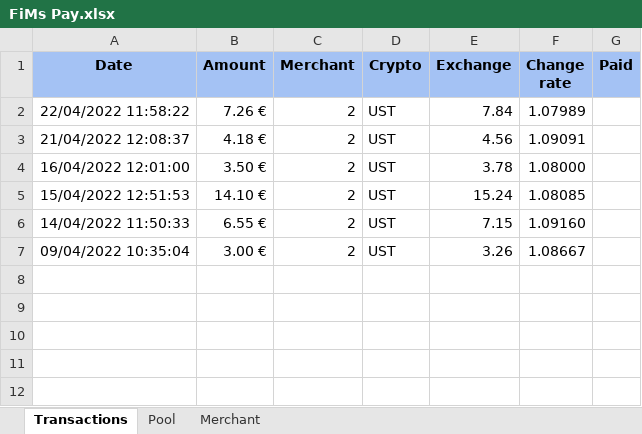
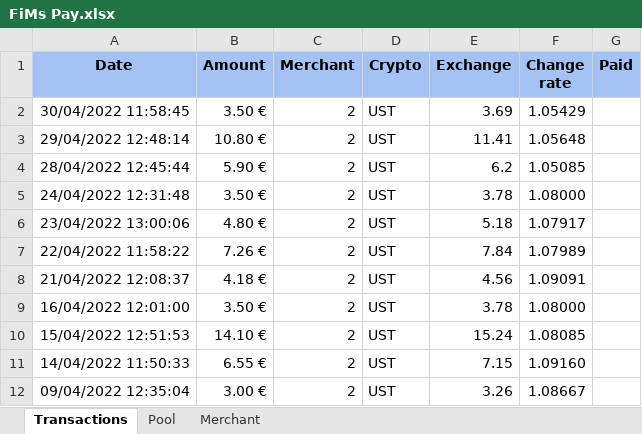
Before and after one commit to flodef/FiMs, an Excel workbook: Data/FiMs Pay.xlsx, sheet Transactions, drawn as a sheet; values as stored, in another font and other column widths than the file's, no borders; charts and pictures not drawn; addresses are those after the commit; the diff names each change by its address in the sheet, - before the commit and + after, or states it on an @@ line.

```diff
--- a/Data/FiMs Pay.xlsx (sheet Transactions)
+++ b/Data/FiMs Pay.xlsx (sheet Transactions)
+row 2: 30/04/2022 11:58:45 | 3.50 € | 2 | UST | 3.69 | 1.05429
+row 3: 29/04/2022 12:48:14 | 10.80 € | 2 | UST | 11.41 | 1.05648
+row 4: 28/04/2022 12:45:44 | 5.90 € | 2 | UST | 6.2 | 1.05085
+row 5: 24/04/2022 12:31:48 | 3.50 € | 2 | UST | 3.78 | 1.08000
+row 6: 23/04/2022 13:00:06 | 4.80 € | 2 | UST | 5.18 | 1.07917
-A12 (Date): 09/04/2022 10:35:04
+A12 (Date): 09/04/2022 12:35:04
```
Also changed, not shown: sheet Merchant, sheet Pool, formulas that keep their value, 5 other files.
